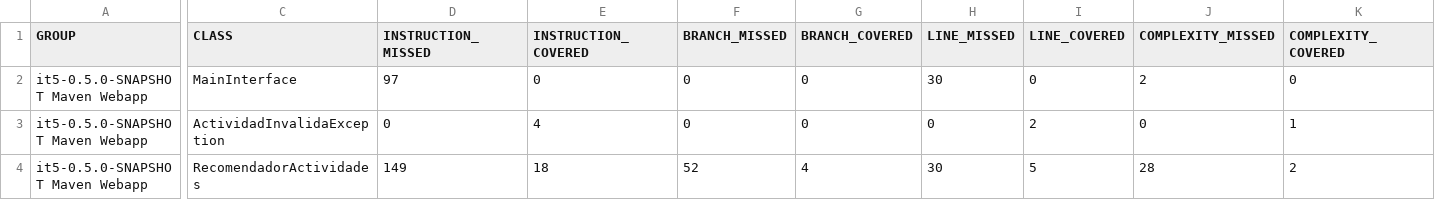
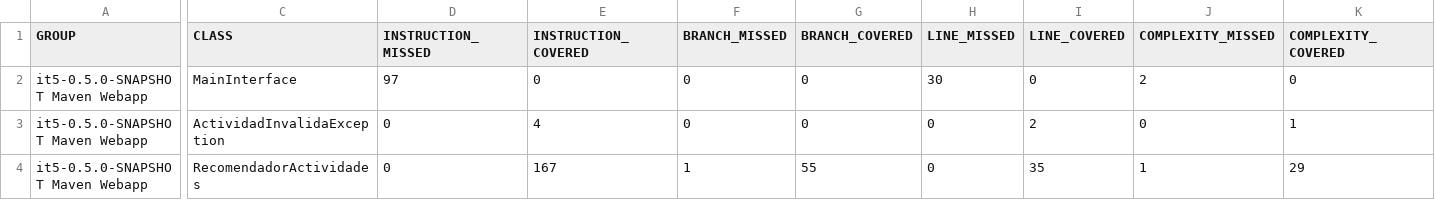
Before and after one commit to DarioLopez6/ISO2-2025-GrupoB03-Testing-P3, a CSV file: ISO2-2025-GrupoB.03-Testing-P3/target/site/jacoco/jacoco.csv, drawn as a sheet; only a part is shown, gaps mark what is left out; the diff covers the shown part only; the diff names each change by its address in the sheet, - before the commit and + after, or states it on an @@ line.

```diff
--- a/ISO2-2025-GrupoB.03-Testing-P3/target/site/jacoco/jacoco.csv
+++ b/ISO2-2025-GrupoB.03-Testing-P3/target/site/jacoco/jacoco.csv
-D4 (INSTRUCTION_MISSED): 149
+D4 (INSTRUCTION_MISSED): 0
-E4 (INSTRUCTION_COVERED): 18
+E4 (INSTRUCTION_COVERED): 167
-F4 (BRANCH_MISSED): 52
+F4 (BRANCH_MISSED): 1
-G4 (BRANCH_COVERED): 4
+G4 (BRANCH_COVERED): 55
-H4 (LINE_MISSED): 30
+H4 (LINE_MISSED): 0
-I4 (LINE_COVERED): 5
+I4 (LINE_COVERED): 35
-J4 (COMPLEXITY_MISSED): 28
+J4 (COMPLEXITY_MISSED): 1
-K4 (COMPLEXITY_COVERED): 2
+K4 (COMPLEXITY_COVERED): 29
```
Also changed, not shown: 2 edited cells elsewhere in this file, 19 other files.
